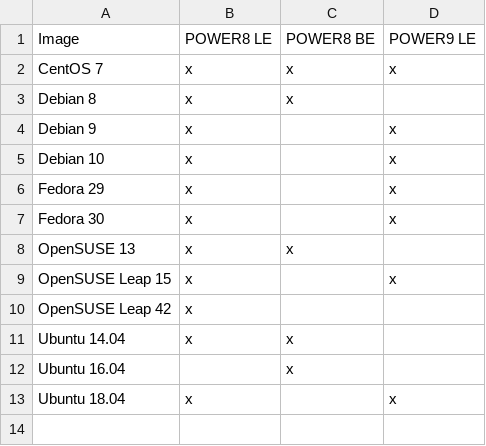
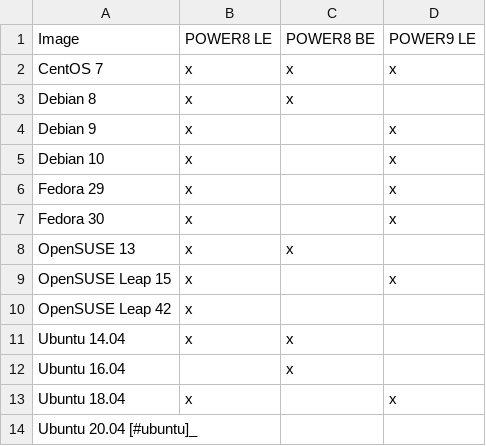
Before and after one commit to osuosl/wiki, a CSV file: source/openstack/csv/power_endian.csv (was source/openstack/csv/power_ble.csv), drawn as a sheet; the diff names each change by its address in the sheet, - before the commit and + after, or states it on an @@ line.

Commit message:
add Ubuntu 20.04 footnote, wording changes

```diff
--- a/source/openstack/csv/power_ble.csv
+++ b/source/openstack/csv/power_endian.csv
+row 14: Ubuntu 20.04 [#ubuntu]_
```
Also changed, not shown: source/openstack/csv/images.csv, 3 other files.
